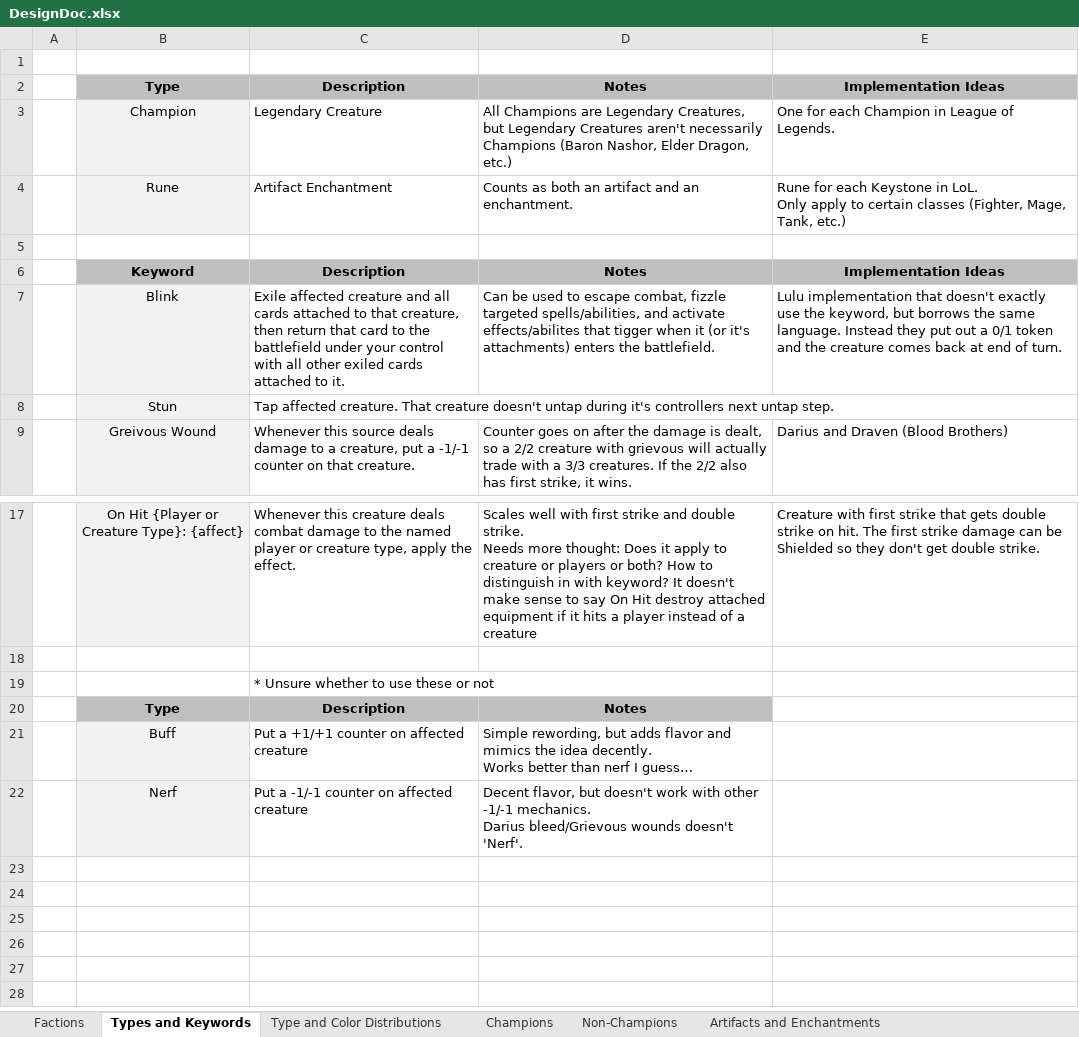
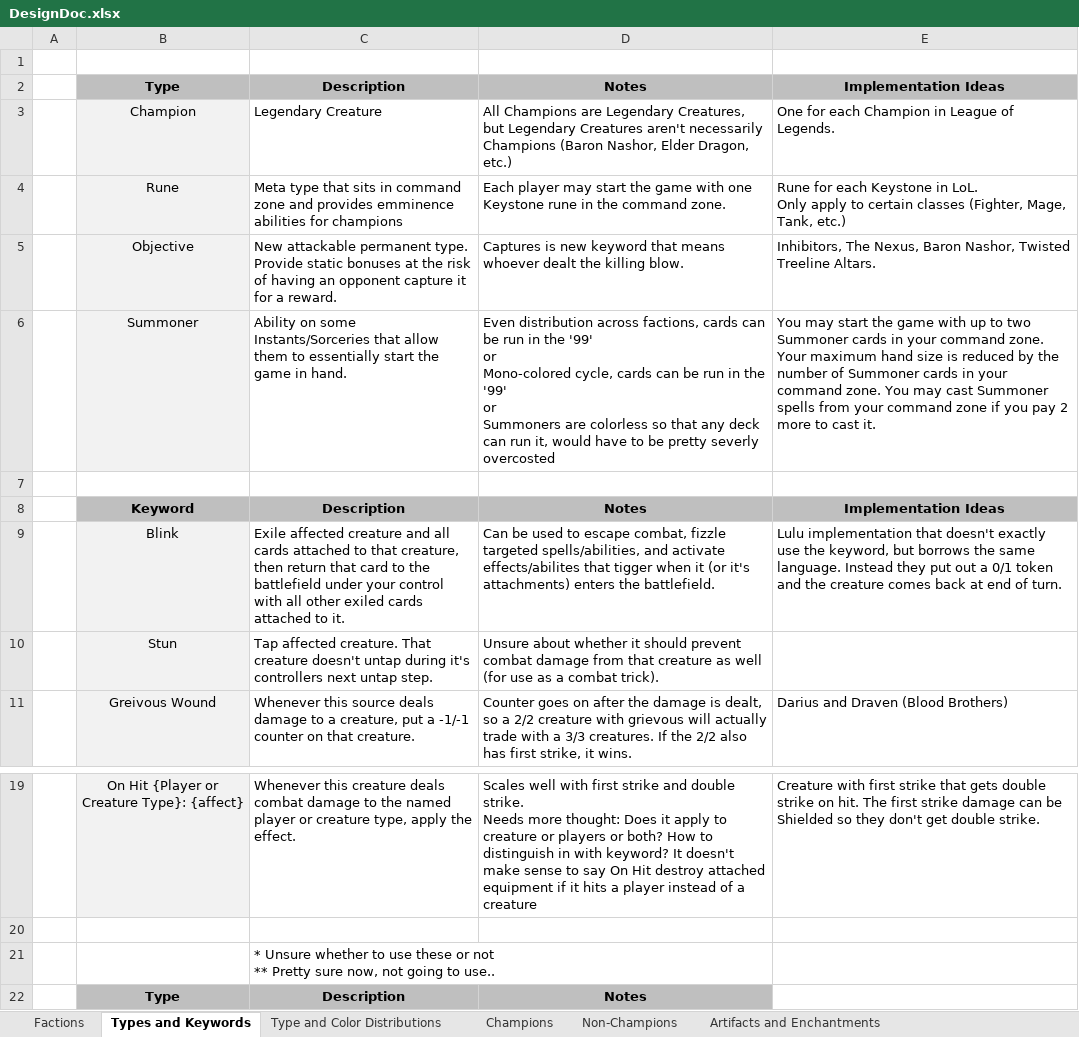
Before and after one commit to Alver415/MtGLoL, an Excel workbook: DesignDoc.xlsx, sheet Types and Keywords, drawn as a sheet; only a part is shown, gaps mark what is left out; the shorter side is filled out with more unchanged rows; values as stored, in another font and other column widths than the file's, no borders; addresses are those after the commit; ↵ is a line break in a cell; the diff names each change by its address in the sheet, - before the commit and + after, or states it on an @@ line.

```diff
--- a/DesignDoc.xlsx (sheet Types and Keywords)
+++ b/DesignDoc.xlsx (sheet Types and Keywords)
-C4: Artifact Enchantment
+C4: Meta type that sits in command zone and provides emminence abilities for champions
-D4: Counts as both an artifact and an enchantment.
+D4: Each player may start the game with one Keystone rune in the command zone.
+row 5:  | Objective | New attackable permanent type. ↵ Provide static bonuses at the risk of having an opponent capture it for a reward. | Captures is new keyword that means whoever dealt the killing blow. | Inhibitors, The Nexus, Baron Nashor, Twisted Treeline Altars.
+row 6:  | Summoner | Ability on some Instants/Sorceries that allow them to essentially start the game in hand. | Even distribution across factions, cards can be run in the '99' ↵ or ↵ Mono-colored cycle, cards can be run in the '99' ↵ or ↵ Summoners are colorless so that any deck can run it, would have to be pretty severly overcosted | You may start the game with up to two Summoner cards in your command zone. Your maximum hand size is reduced by the number of Summoner cards in your command zone. You may cast Summoner spells from your command zone if you pay 2 more to cast it.
-D10: (empty)
+D10: Unsure about whether it should prevent combat damage from that creature as well (for use as a combat trick).
-C21: …or not
+C21: …or not ↵ ** Pretty sure now, not going to use..
```
Also changed, not shown: sheet Non-Champions, 6 other files.
